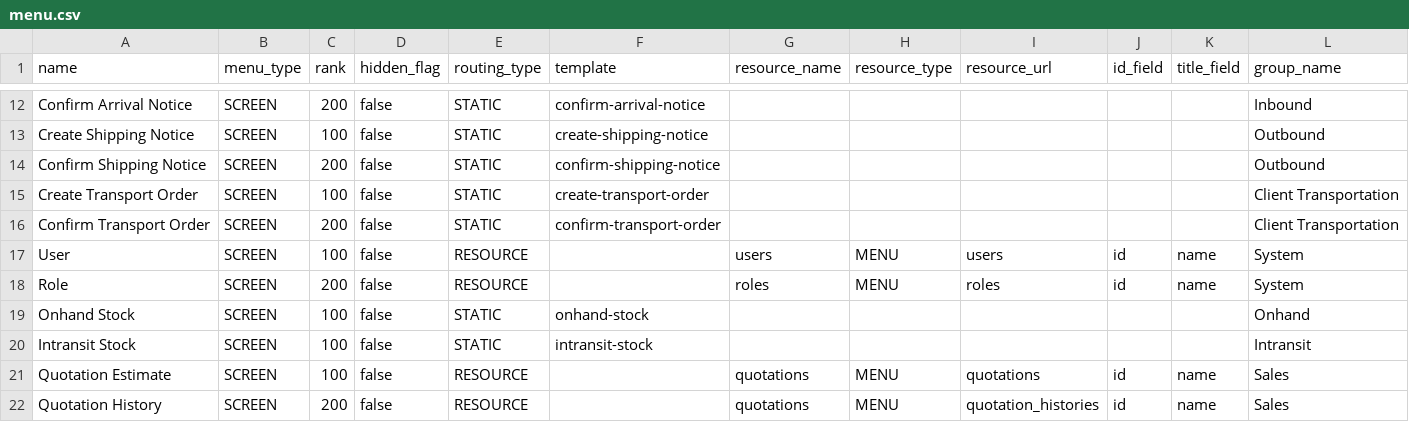
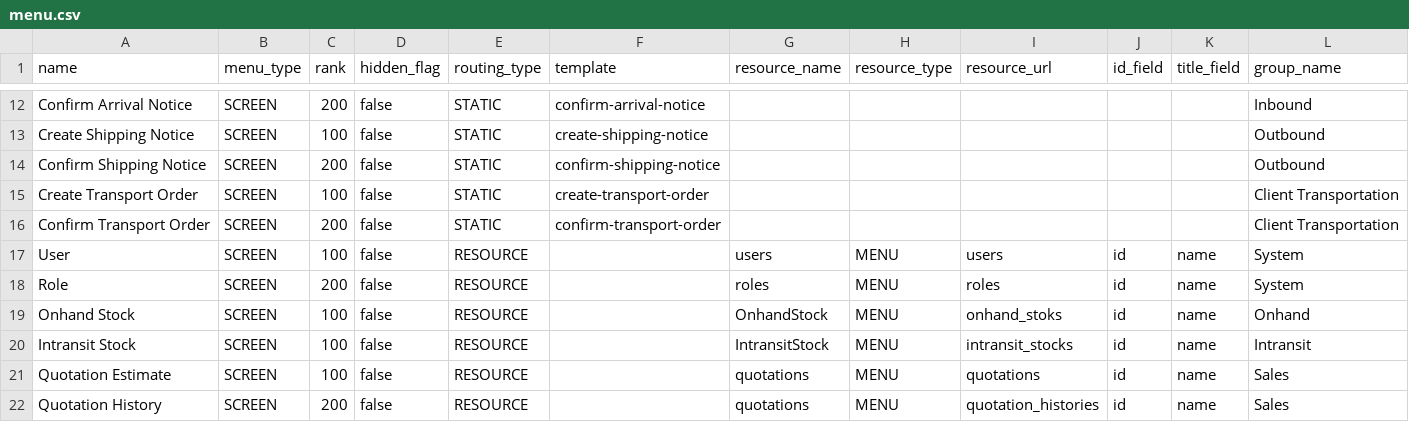
Before and after one commit to things-factory/opa-test, a CSV file: seeds/menu.csv, drawn as a sheet; only a part is shown, gaps mark what is left out.

Commit message:
seed

```diff
--- a/seeds/menu.csv
+++ b/seeds/menu.csv
@@ -18,4 +18,4 @@ User,SCREEN,100,false,RESOURCE,,users,MENU,users,id,name,System
 Role,SCREEN,200,false,RESOURCE,,roles,MENU,roles,id,name,System
-Onhand Stock,SCREEN,100,false,STATIC,onhand-stock,,,,,,Onhand
-Intransit Stock,SCREEN,100,false,STATIC,intransit-stock,,,,,,Intransit
+Onhand Stock,SCREEN,100,false,RESOURCE,,OnhandStock,MENU,onhand_stoks,id,name,Onhand
+Intransit Stock,SCREEN,100,false,RESOURCE,,IntransitStock,MENU,intransit_stocks,id,name,Intransit
 Quotation Estimate,SCREEN,100,false,RESOURCE,,quotations,MENU,quotations,id,name,Sales
```
Also changed, not shown: 1 other file.
